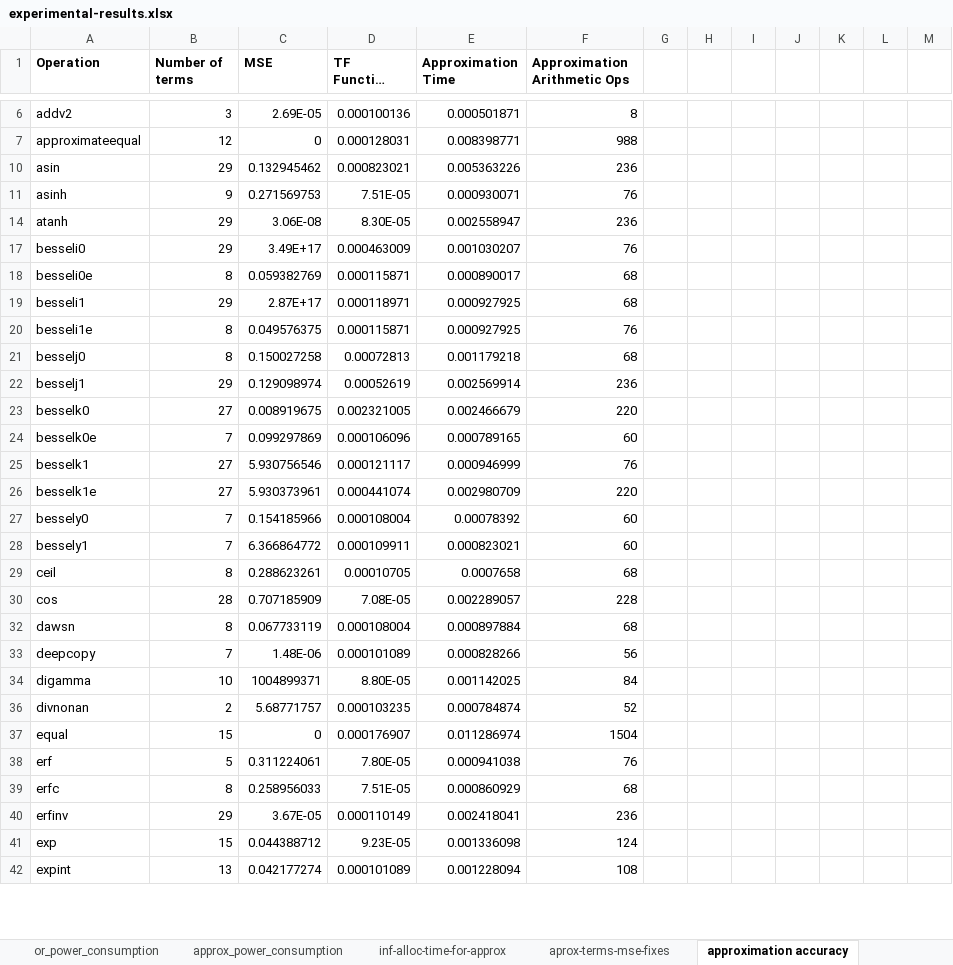
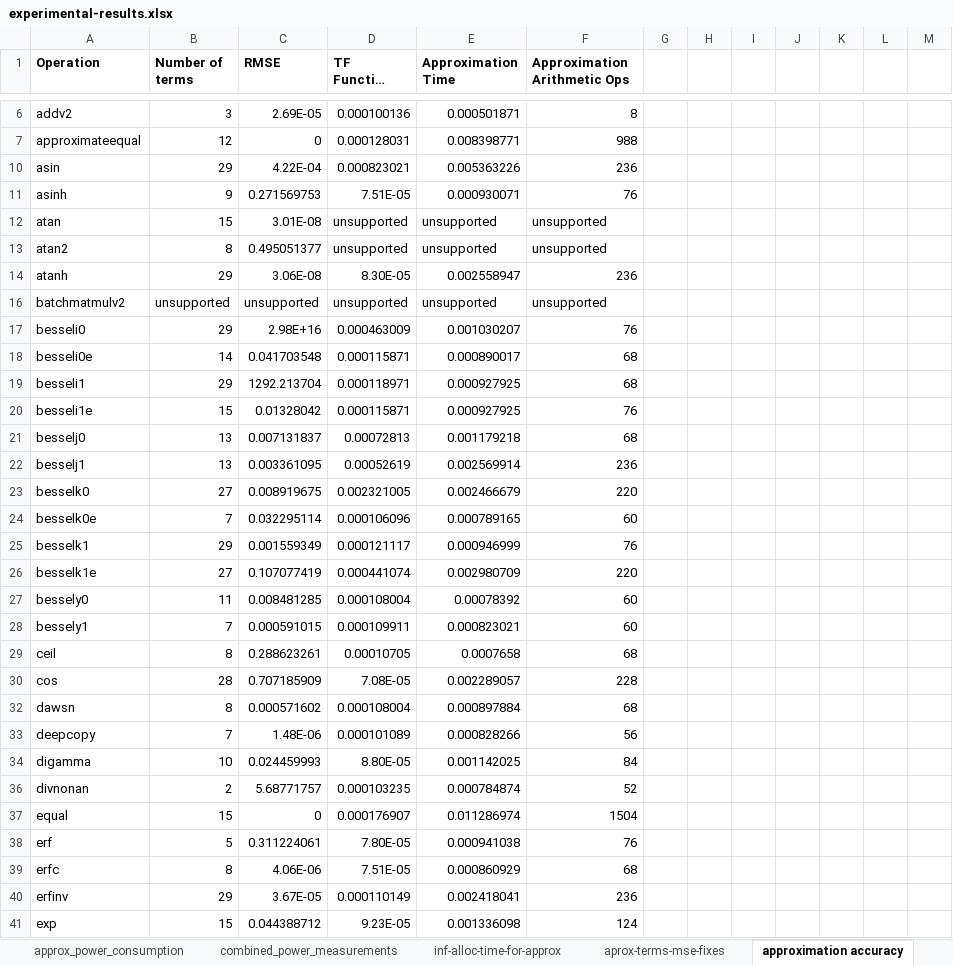
Before and after one commit to seamstress-fse-2023/seamstress-fse-2023, an Excel workbook: spreadsheets/experimental-results.xlsx, sheet approximation accuracy, drawn as a sheet; only a part is shown, gaps mark what is left out; the shorter side is filled out with more unchanged rows; long unchanged cells end in …; values as stored, in another font and other column widths than the file's, no borders; the diff covers the shown part only; the diff names each change by its address in the sheet, - before the commit and + after, or states it on an @@ line.

```diff
--- a/spreadsheets/experimental-results.xlsx (sheet approximation accuracy)
+++ b/spreadsheets/experimental-results.xlsx (sheet approximation accuracy)
+sheet tab: combined_power_measurements
-C1: MSE
+C1: RMSE
-C10 (RMSE): 0.132945462
+C10 (RMSE): 4.22E-04
@@ row 12 unhidden: atan | 15 | 3.01E-08 | unsupported | unsupported | unsupported @@
@@ row 13 unhidden: atan2 | 8 | 0.495051377 | unsupported | unsupported | unsupported @@
@@ row 16 unhidden: batchmatmulv2 | unsupported | unsupported | unsupported | unsupported | unsupported @@
-C17 (RMSE): 3.49E+17
+C17 (RMSE): 2.98E+16
-B18 (Number of terms): 8
+B18 (Number of terms): 14
-C18 (RMSE): 0.059382769
+C18 (RMSE): 0.041703548
-C19 (RMSE): 2.87E+17
+C19 (RMSE): 1292.213704
-B20 (Number of terms): 8
+B20 (Number of terms): 15
-C20 (RMSE): 0.049576375
+C20 (RMSE): 0.01328042
-B21 (Number of terms): 8
+B21 (Number of terms): 13
-C21 (RMSE): 0.150027258
+C21 (RMSE): 0.007131837
-B22 (Number of terms): 29
+B22 (Number of terms): 13
-C22 (RMSE): 0.129098974
+C22 (RMSE): 0.003361095
-C24 (RMSE): 0.099297869
+C24 (RMSE): 0.032295114
-B25 (Number of terms): 27
+B25 (Number of terms): 29
-C25 (RMSE): 5.930756546
+C25 (RMSE): 0.001559349
-C26 (RMSE): 5.930373961
+C26 (RMSE): 0.107077419
-B27 (Number of terms): 7
+B27 (Number of terms): 11
-C27 (RMSE): 0.154185966
+C27 (RMSE): 0.008481285
-C28 (RMSE): 6.366864772
+C28 (RMSE): 0.000591015
-C32 (RMSE): 0.067733119
+C32 (RMSE): 0.000571602
-C34 (RMSE): 1004899371
+C34 (RMSE): 0.024459993
-C39 (RMSE): 0.258956033
+C39 (RMSE): 4.06E-06
```
Also changed, not shown: 8 edited cells elsewhere in this sheet, sheet aprox-terms-mse-fixes, sheet inf-alloc-time-for-approx, sheet all operations, hidden cells.
